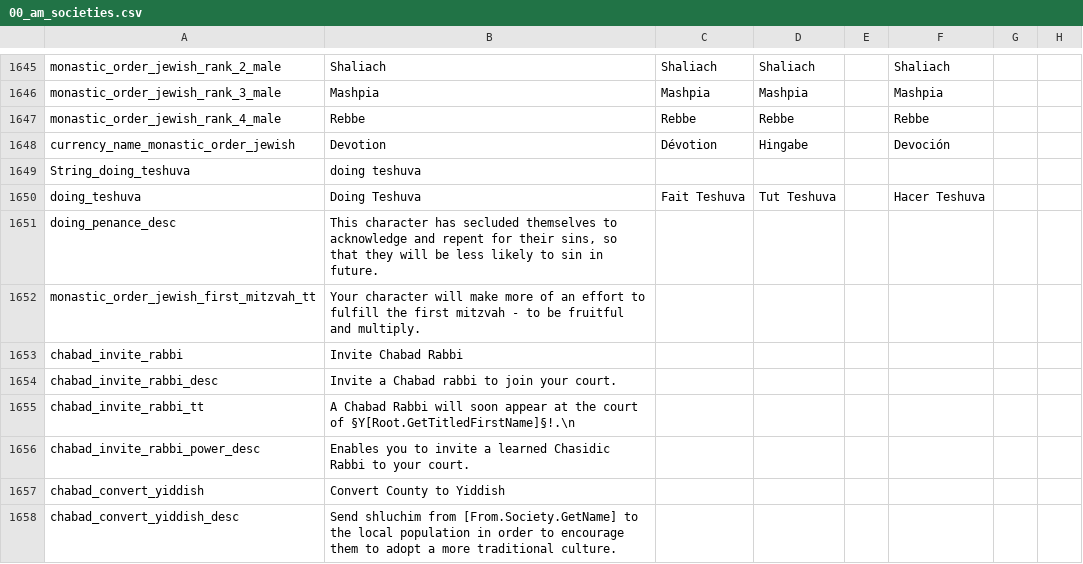
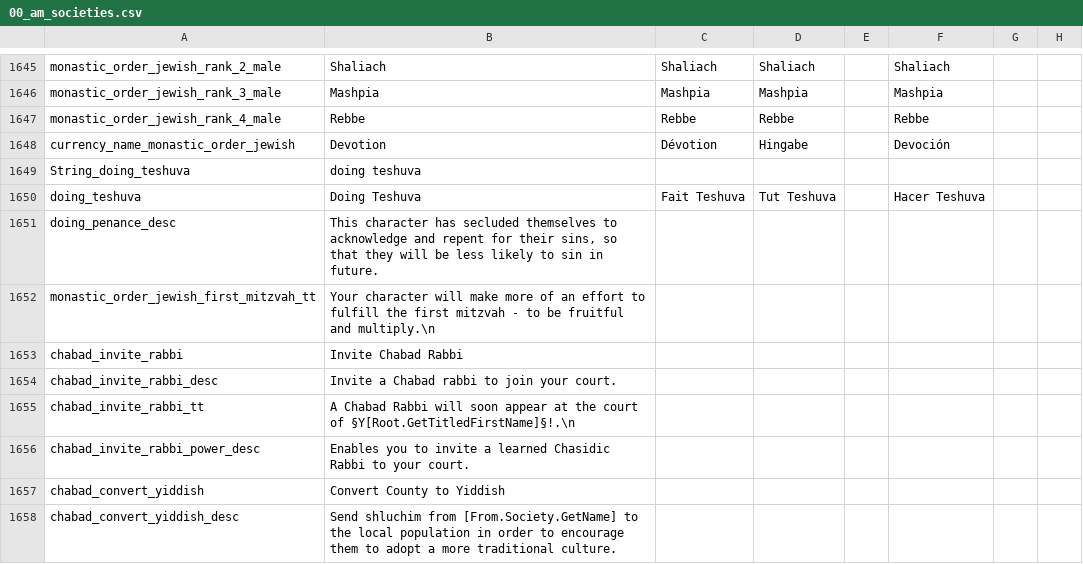
Before and after one commit to Ofaloaf/postapoc, a CSV file: After the End Fan Fork/localisation/00_am_societies.csv, drawn as a sheet; only a part is shown, gaps mark what is left out; the diff names each change by its address in the sheet, - before the commit and + after, or states it on an @@ line.

Commit message:
fixed broken tooltip

```diff
--- a/After the End Fan Fork/localisation/00_am_societies.csv
+++ b/After the End Fan Fork/localisation/00_am_societies.csv
-B1652: …fruitful and multiply.
+B1652: …fruitful and multiply.\n
```
